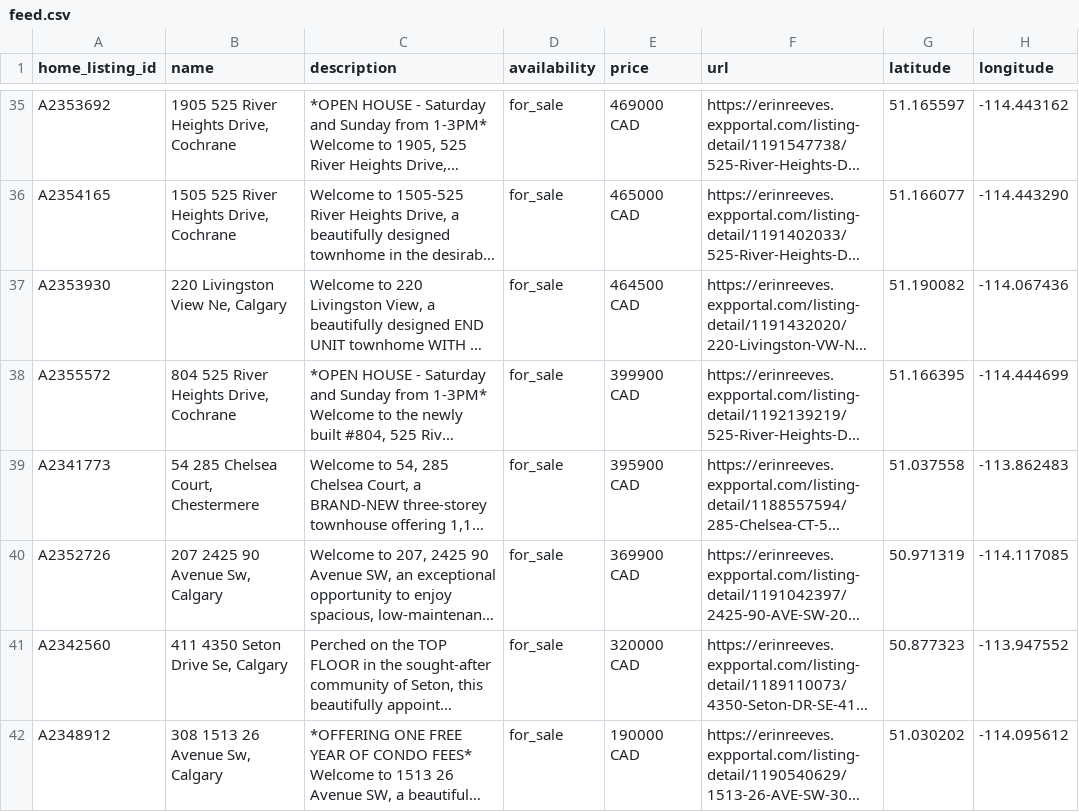
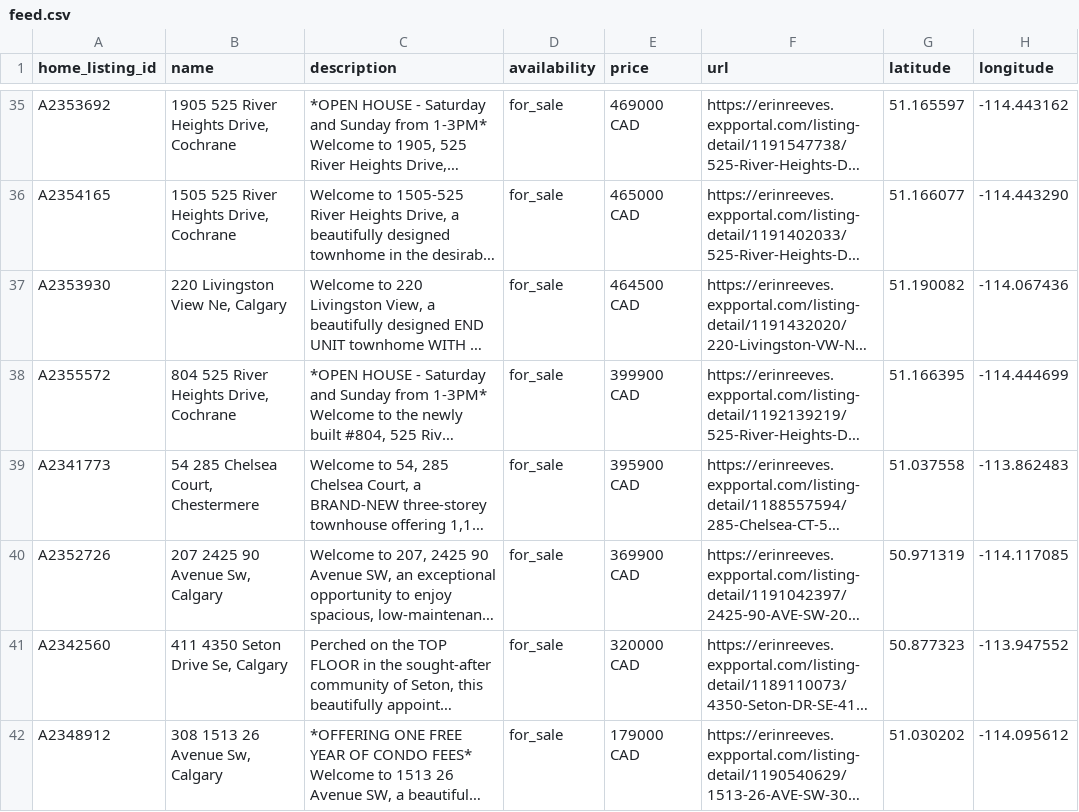
Before and after one commit to navigatormm/reeves-listings-feed, a CSV file: feed.csv, drawn as a sheet; only a part is shown, gaps mark what is left out; long unchanged cells end in …; the diff names each change by its address in the sheet, - before the commit and + after, or states it on an @@ line.

```diff
--- a/feed.csv
+++ b/feed.csv
-E42 (price): 190000 CAD
+E42 (price): 179000 CAD
```
